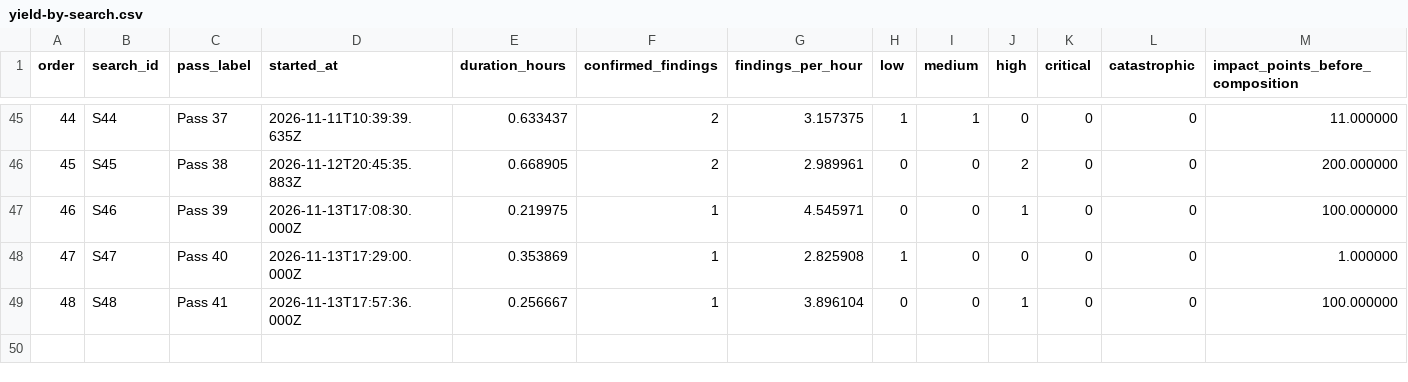
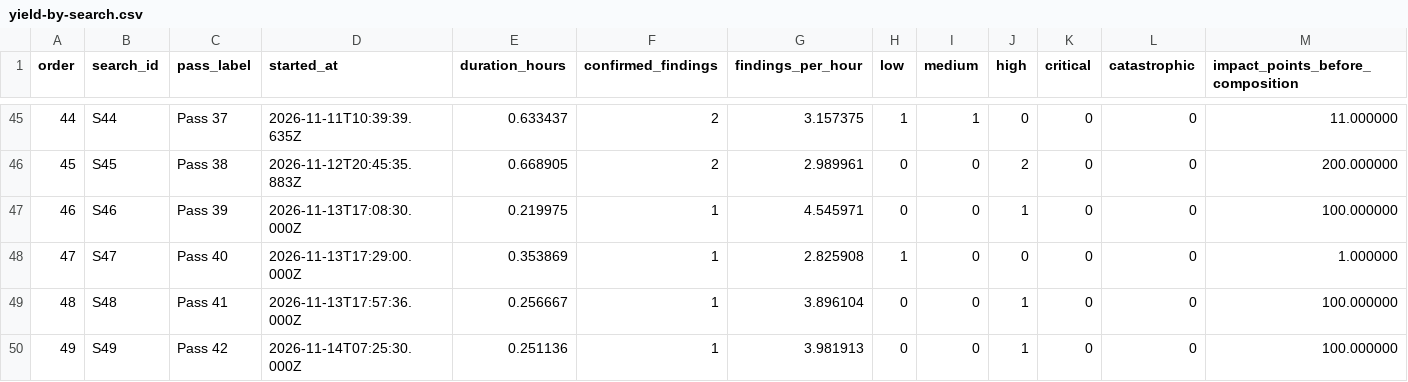
Before and after one commit to JD-P/httpd-rs, a CSV file: adversarial/yield-index/yield-by-search.csv, drawn as a sheet; only a part is shown, gaps mark what is left out; rows hold the shown columns only; the diff names each change by its address in the sheet, - before the commit and + after, or states it on an @@ line.

Commit message:
Record adversarial pass 42

```diff
--- a/adversarial/yield-index/yield-by-search.csv
+++ b/adversarial/yield-index/yield-by-search.csv
+row 50: 49 | S49 | Pass 42 | 2026-11-14T07:25:30.000Z | 0.251136 | 1 | 3.981913 | 0 | 0 | 1 | 0 | 0 | 100.000000
```
Also changed, not shown: 10 other files.
